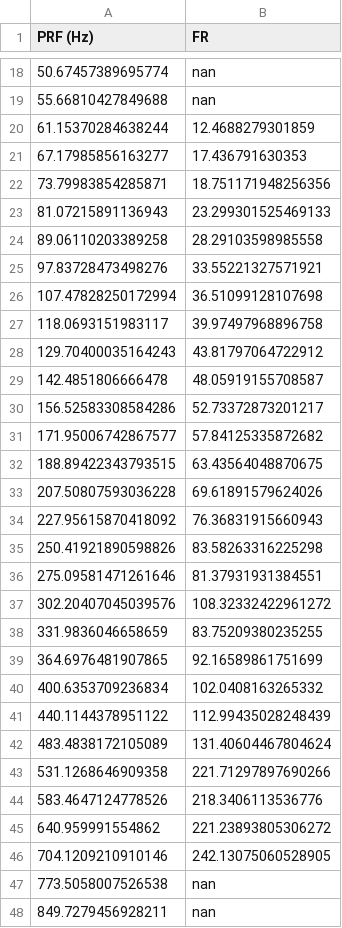
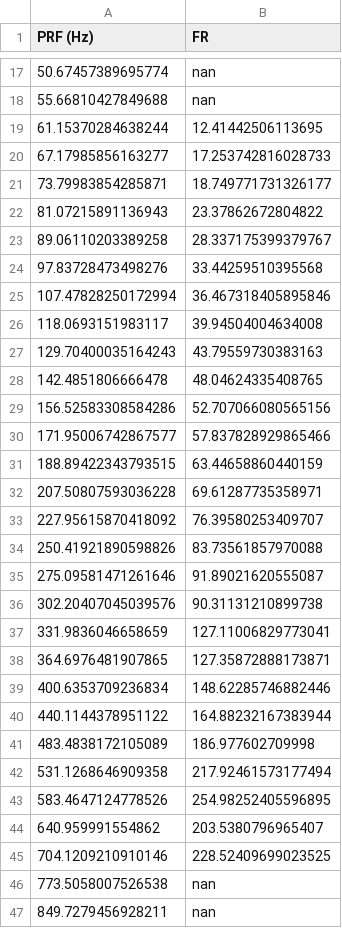
Before and after one commit to tjjlemaire/MorphoSONIC, a CSV file: paper/data/FRvsPRF_unmyelinated_fiberD0.8um_229nodes_32nm_fs100%_A_x0_0.0m_sigma_424.7um_f_500kHz_A_300.00kPa_PD800.0 us_PRF12.4Hz-1.2kHz_50_FR_results.csv, drawn as a sheet; only a part is shown, gaps mark what is left out; the diff covers the shown part only.

Commit message:
FRvsPRF data

```diff
--- a/paper/data/FRvsPRF_unmyelinated_fiberD0.8um_229nodes_32nm_fs100%_A_x0_0.0m_sigma_424.7um_f_500kHz_A_300.00kPa_PD800.0 us_PRF12.4Hz-1.2kHz_50_FR_results.csv
+++ b/paper/data/FRvsPRF_unmyelinated_fiberD0.8um_229nodes_32nm_fs100%_A_x0_0.0m_sigma_424.7um_f_500kHz_A_300.00kPa_PD800.0 us_PRF12.4Hz-1.2kHz_50_FR_results.csv
@@ -19,29 +18,29 @@ PRF (Hz)	FR
 55.66810427849688	nan
-61.15370284638244	12.4688279301859
-67.17985856163277	17.436791630353
-73.79983854285871	18.751171948256356
-81.07215891136943	23.299301525469133
-89.06110203389258	28.29103598985558
-97.83728473498276	33.55221327571921
-107.47828250172994	36.51099128107698
-118.0693151983117	39.97497968896758
-129.70400035164243	43.81797064722912
-142.4851806666478	48.05919155708587
-156.52583308584286	52.73372873201217
-171.95006742867577	57.84125335872682
-188.89422343793515	63.43564048870675
-207.50807593036228	69.61891579624026
-227.95615870418092	76.36831915660943
-250.41921890598826	83.58263316225298
-275.09581471261646	81.37931931384551
-302.20407045039576	108.32332422961272
-331.9836046658659	83.75209380235255
-364.6976481907865	92.16589861751699
-400.6353709236834	102.0408163265332
-440.1144378951122	112.99435028248439
-483.4838172105089	131.40604467804624
-531.1268646909358	221.71297897690266
-583.4647124778526	218.3406113536776
-640.959991554862	221.23893805306272
-704.1209210910146	242.13075060528905
+61.15370284638244	12.41442506113695
+67.17985856163277	17.253742816028733
+73.79983854285871	18.749771731326177
+81.07215891136943	23.37862672804822
+89.06110203389258	28.337175399379767
+97.83728473498276	33.44259510395568
+107.47828250172994	36.467318405895846
+118.0693151983117	39.94504004634008
+129.70400035164243	43.79559730383163
+142.4851806666478	48.04624335408765
+156.52583308584286	52.707066080565156
+171.95006742867577	57.837828929865466
+188.89422343793515	63.44658860440159
+207.50807593036228	69.61287735358971
+227.95615870418092	76.39580253409707
+250.41921890598826	83.73561857970088
+275.09581471261646	91.89021620555087
+302.20407045039576	90.31131210899738
+331.9836046658659	127.11006829773041
+364.6976481907865	127.35872888173871
+400.6353709236834	148.62285746882446
+440.1144378951122	164.88232167383944
+483.4838172105089	186.977602709998
+531.1268646909358	217.92461573177494
+583.4647124778526	254.98252405596895
+640.959991554862	203.5380796965407
+704.1209210910146	228.52409699023525
 773.5058007526538	nan
```
Also changed, not shown: 1 removed row elsewhere in this file, 13 other files.
